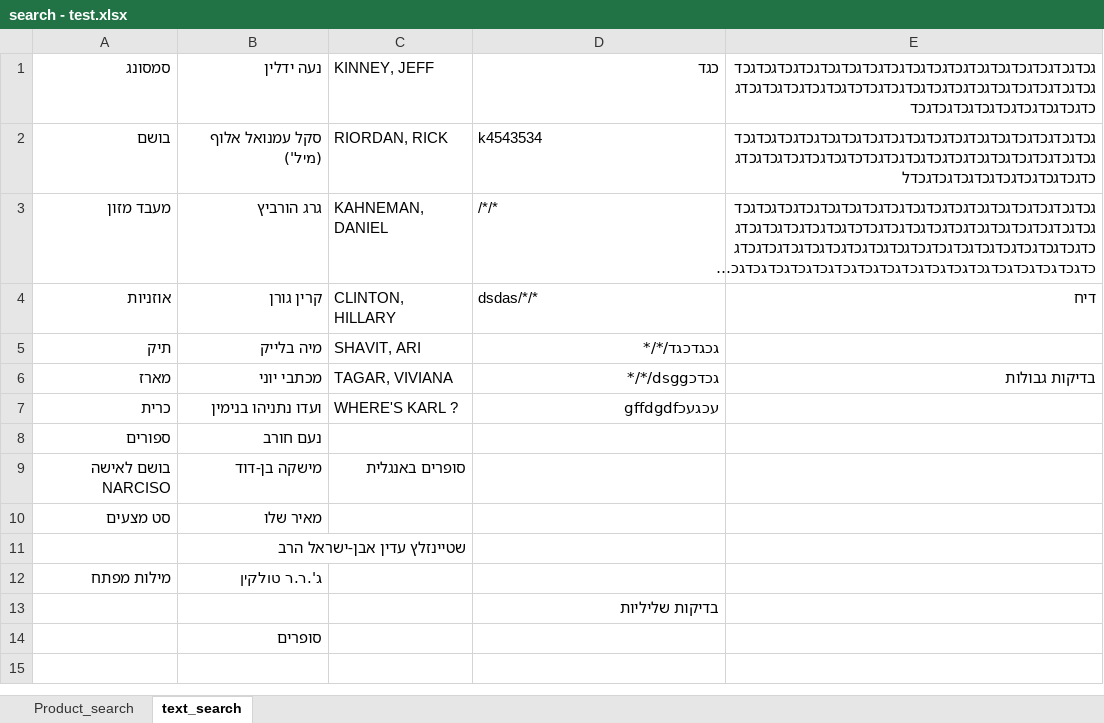
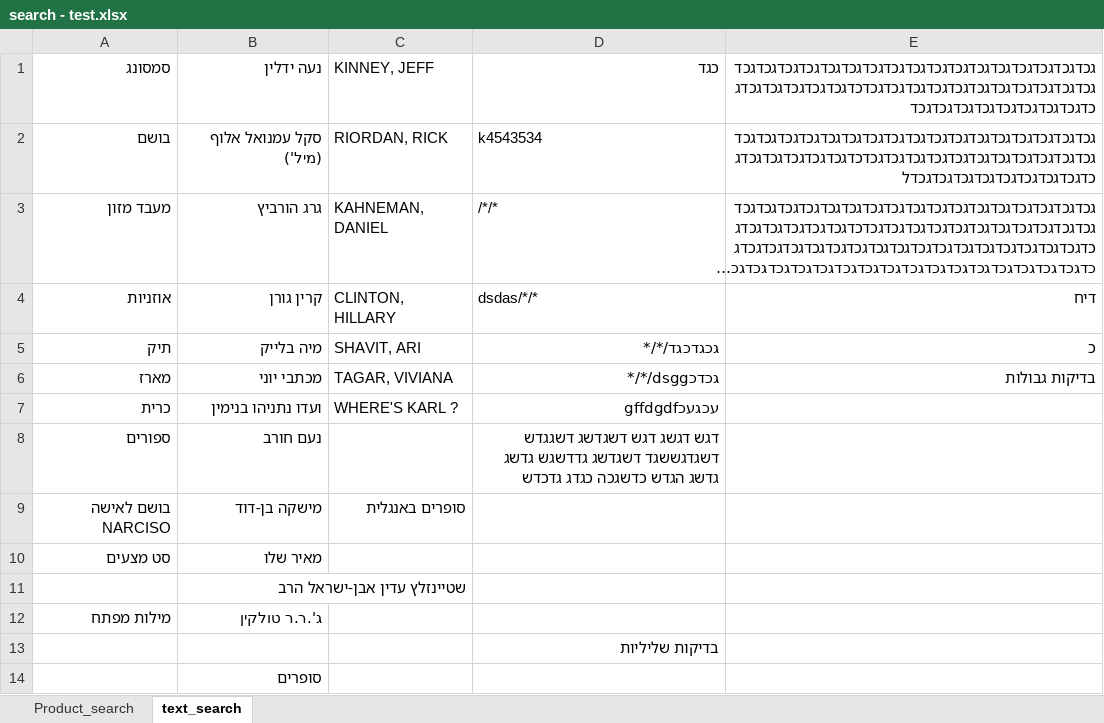
Before and after one commit to roi32/Steimatzky-project, an Excel workbook: search - test.xlsx, sheet text_search, drawn as a sheet; long unchanged cells end in …; values as stored, in another font and other column widths than the file's, no borders; the diff names each change by its address in the sheet, - before the commit and + after, or states it on an @@ line.

Commit message:
search class update
Change-Id: I0000000000000000000000000000000000000029

```diff
--- a/search - test.xlsx (sheet text_search)
+++ b/search - test.xlsx (sheet text_search)
-E5: (empty)
+E5: כ
-D8: (empty)
+D8: דגש דגשג דגש דשגדשג דשגגדש דשגדגששגד דשגדשג גדדשגש גדשג גדשג הגדש כדשגכה כגדג גדכדש
```
Also changed, not shown: 19 other files.
